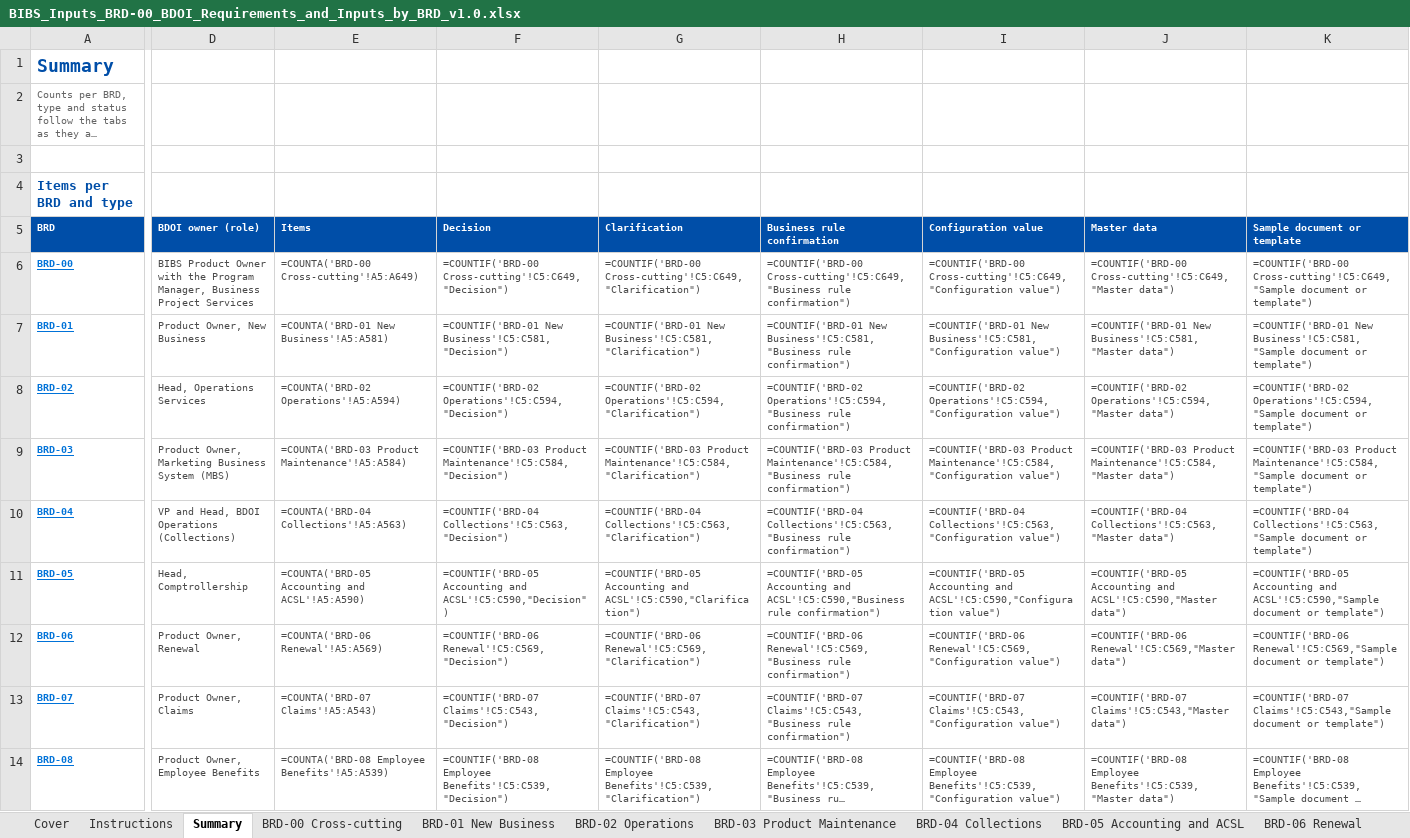
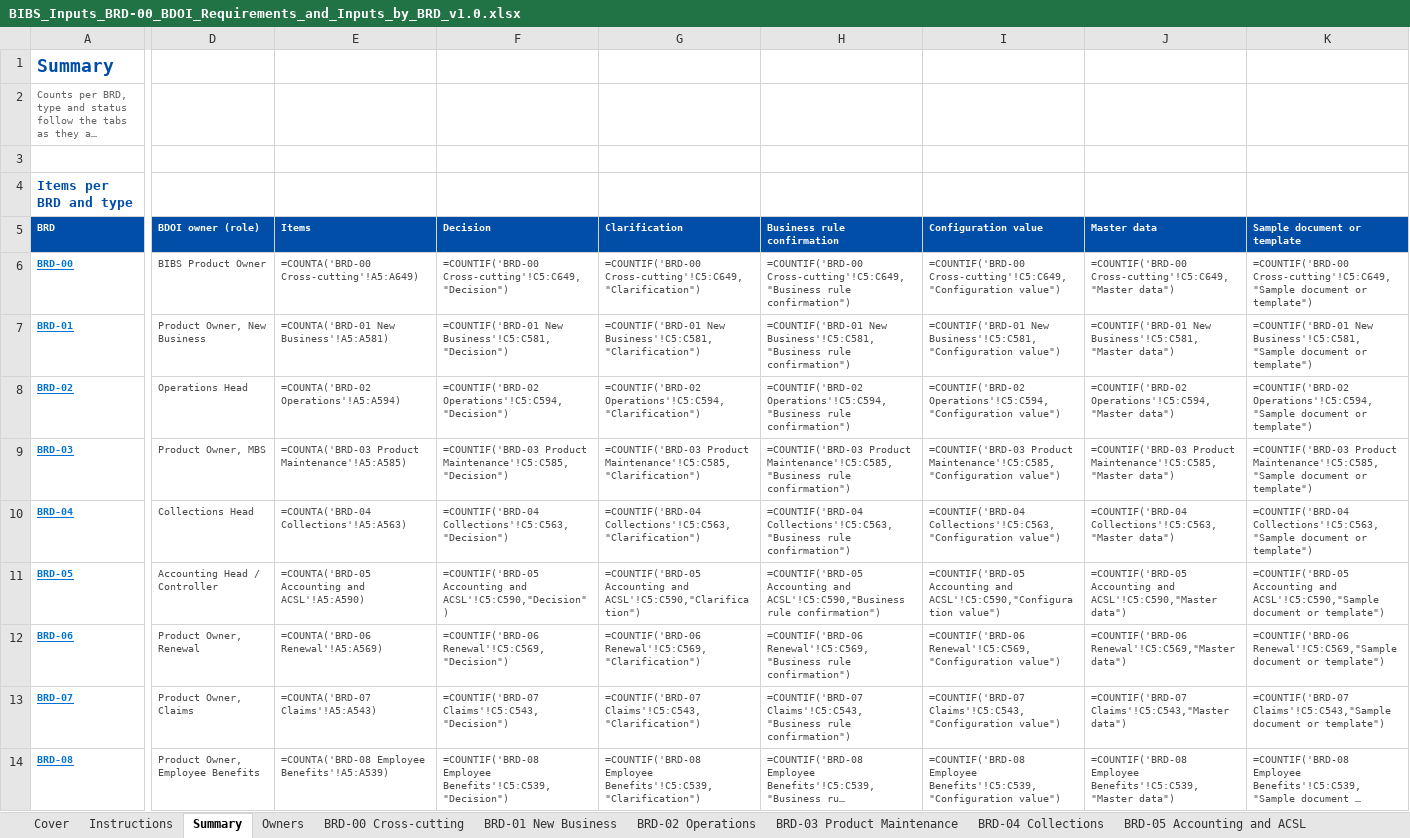
Before and after one commit to IortaTexhNXT-DEV/FinVerse, an Excel workbook: docs/deliverables/out/Programme/BDOI_Inputs/BIBS_Inputs_BRD-00_BDOI_Requirements_and_Inputs_by_BRD_v1.0.xlsx, sheet Summary, drawn as a sheet; only a part is shown, gaps mark what is left out; long unchanged cells end in …; values as stored, in another font and other column widths than the file's, no borders; formulas without a stored value are shown as written; the diff covers the shown part only; the diff names each change by its address in the sheet, - before the commit and + after, or states it on an @@ line.

Commit message:
BDOI inputs workbook: owners normalised to one list of BDOI roles with an Owners sheet and drop-down, input types reviewed row by row, and a BRD-03 row pointing the insurer and package-map data to the Migration Console templates

```diff
--- a/docs/deliverables/out/Programme/BDOI_Inputs/BIBS_Inputs_BRD-00_BDOI_Requirements_and_Inputs_by_BRD_v1.0.xlsx (sheet Summary)
+++ b/docs/deliverables/out/Programme/BDOI_Inputs/BIBS_Inputs_BRD-00_BDOI_Requirements_and_Inputs_by_BRD_v1.0.xlsx (sheet Summary)
+sheet tab: Owners
-D6 (BDOI owner (role)): BIBS Product Owner with the Program Manager, Business Project Services
+D6 (BDOI owner (role)): BIBS Product Owner
-D8 (BDOI owner (role)): Head, Operations Services
+D8 (BDOI owner (role)): Operations Head
-D9 (BDOI owner (role)): Product Owner, Marketing Business System (MBS)
+D9 (BDOI owner (role)): Product Owner, MBS
-E9 (Items): =COUNTA('BRD-03 Product Maintenance'!A5:A584)
+E9 (Items): =COUNTA('BRD-03 Product Maintenance'!A5:A585)
-F9 (Decision): =COUNTIF('BRD-03 Product Maintenance'!C5:C584,"Decision")
+F9 (Decision): =COUNTIF('BRD-03 Product Maintenance'!C5:C585,"Decision")
-G9 (Clarification): =COUNTIF('BRD-03 Product Maintenance'!C5:C584,"Clarification")
+G9 (Clarification): =COUNTIF('BRD-03 Product Maintenance'!C5:C585,"Clarification")
-H9 (Business rule confirmation): =COUNTIF('BRD-03 Product Maintenance'!C5:C584,"Business rule confirmation")
+H9 (Business rule confirmation): =COUNTIF('BRD-03 Product Maintenance'!C5:C585,"Business rule confirmation")
-I9 (Configuration value): =COUNTIF('BRD-03 Product Maintenance'!C5:C584,"Configuration value")
+I9 (Configuration value): =COUNTIF('BRD-03 Product Maintenance'!C5:C585,"Configuration value")
-J9 (Master data): =COUNTIF('BRD-03 Product Maintenance'!C5:C584,"Master data")
+J9 (Master data): =COUNTIF('BRD-03 Product Maintenance'!C5:C585,"Master data")
-K9 (Sample document or template): =COUNTIF('BRD-03 Product Maintenance'!C5:C584,"Sample document or…
+K9 (Sample document or template): =COUNTIF('BRD-03 Product Maintenance'!C5:C585,"Sample document or…
-D10 (BDOI owner (role)): VP and Head, BDOI Operations (Collections)
+D10 (BDOI owner (role)): Collections Head
-D11 (BDOI owner (role)): Head, Comptrollership
+D11 (BDOI owner (role)): Accounting Head / Controller
```
Also changed, not shown: 14 added rows, 34 removed rows and 63 edited cells elsewhere in this sheet, sheet BRD-00 Cross-cutting, sheet BRD-05 Accounting and ACSL, sheet BRD-01 New Business, sheet BRD-02 Operations, sheet BRD-04 Collections, sheet BRD-13 Data Migration, 11 more sheets, charts or pictures, docs/deliverables/out/Programme/BDOI_Inputs/BIBS_Templates_BRD-00_Master_Data_and_Configuration_Upload_Templates_v1.0.xlsx, 4 other files.
